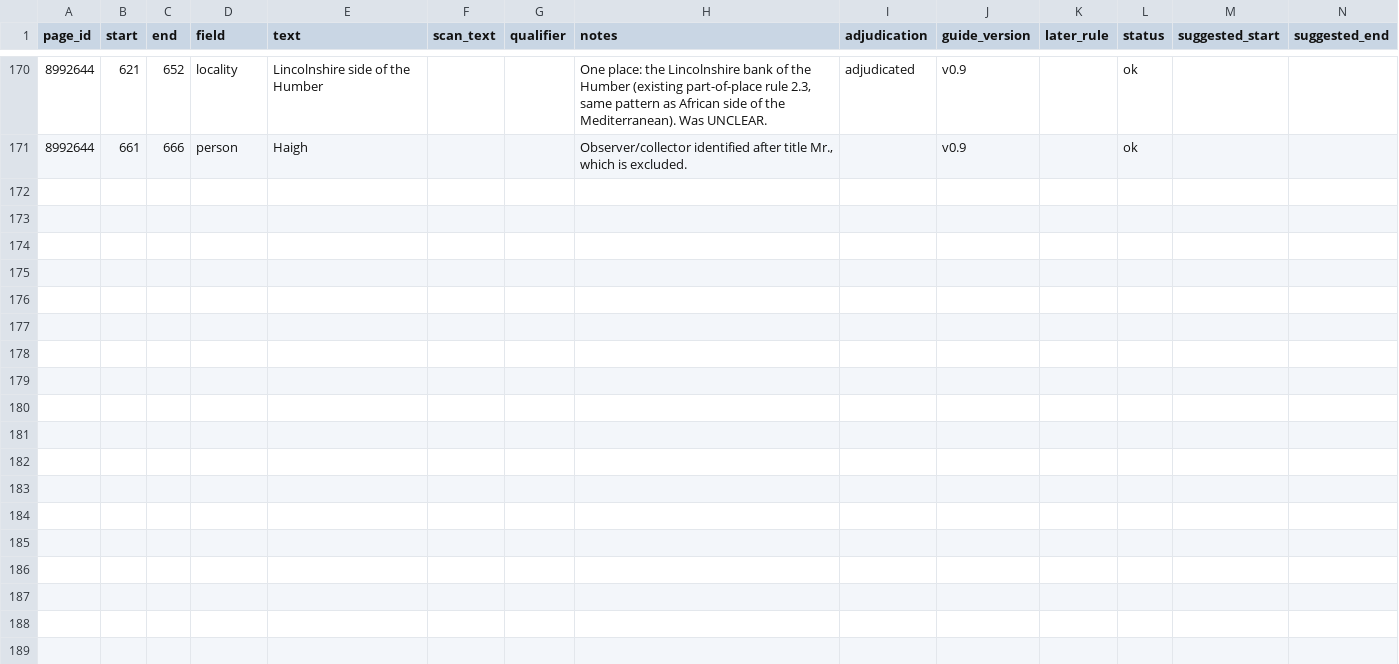
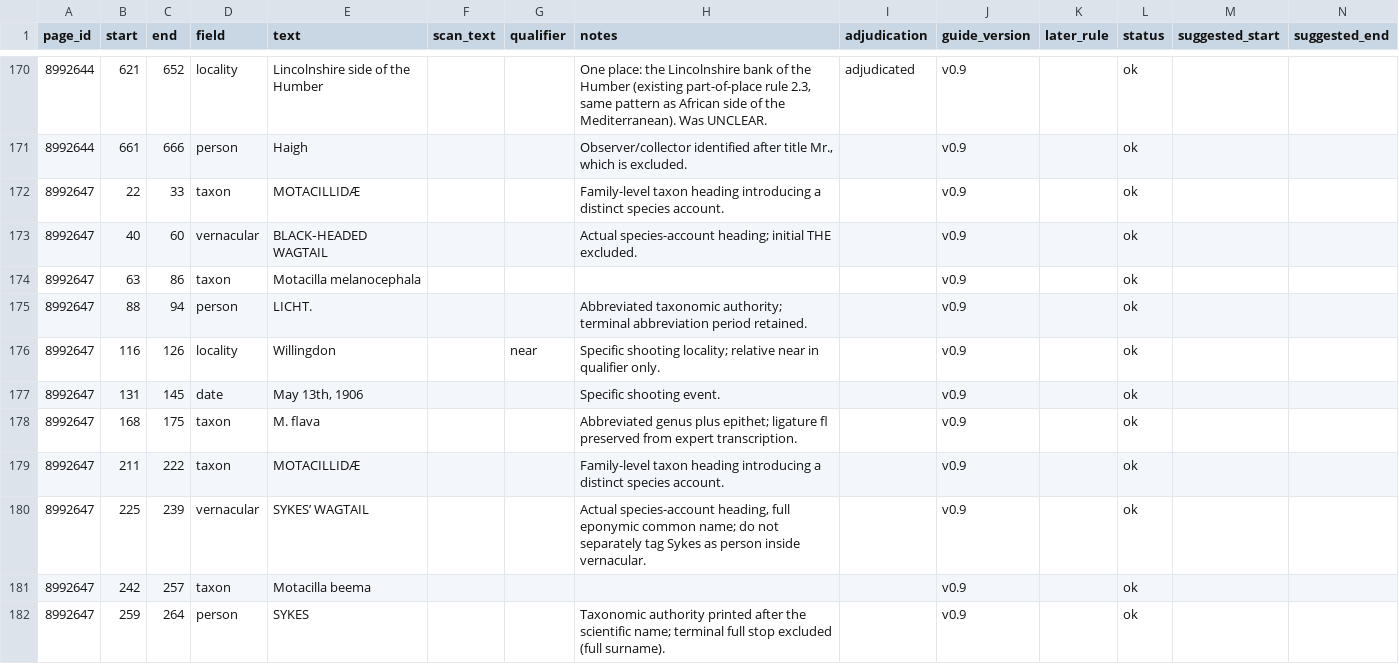
Before and after one commit to dekunsun/BioEvidenceBench, a CSV file: gold/gold_mentions_gloria_test.checked.csv, drawn as a sheet; only a part is shown, gaps mark what is left out; the diff covers the shown part only; the diff names each change by its address in the sheet, - before the commit and + after, or states it on an @@ line.

```diff
--- a/gold/gold_mentions_gloria_test.checked.csv
+++ b/gold/gold_mentions_gloria_test.checked.csv
+row 172: 8992647 | 22 | 33 | taxon | MOTACILLIDÆ |  |  | Family-level taxon heading introducing a distinct species account. |  | v0.9 |  | ok
+row 173: 8992647 | 40 | 60 | vernacular | BLACK‐HEADED WAGTAIL |  |  | Actual species-account heading; initial THE excluded. |  | v0.9 |  | ok
+row 174: 8992647 | 63 | 86 | taxon | Motacilla melanocephala |  |  |  |  | v0.9 |  | ok
+row 175: 8992647 | 88 | 94 | person | LICHT. |  |  | Abbreviated taxonomic authority; terminal abbreviation period retained. |  | v0.9 |  | ok
+row 176: 8992647 | 116 | 126 | locality | Willingdon |  | near | Specific shooting locality; relative near in qualifier only. |  | v0.9 |  | ok
+row 177: 8992647 | 131 | 145 | date | May 13th, 1906 |  |  | Specific shooting event. |  | v0.9 |  | ok
+row 178: 8992647 | 168 | 175 | taxon | M. ﬂava |  |  | Abbreviated genus plus epithet; ligature ﬂ preserved from expert transcription. |  | v0.9 |  | ok
+row 179: 8992647 | 211 | 222 | taxon | MOTACILLIDÆ |  |  | Family-level taxon heading introducing a distinct species account. |  | v0.9 |  | ok
+row 180: 8992647 | 225 | 239 | vernacular | SYKES’ WAGTAIL |  |  | Actual species-account heading, full eponymic common name; do not separately tag Sykes as person inside vernacular. |  | v0.9 |  | ok
+row 181: 8992647 | 242 | 257 | taxon | Motacilla beema |  |  |  |  | v0.9 |  | ok
+row 182: 8992647 | 259 | 264 | person | SYKES |  |  | Taxonomic authority printed after the scientific name; terminal full stop excluded (full surname). |  | v0.9 |  | ok
```
Also changed, not shown: 10 added rows elsewhere in this file, data/transcription_errata.csv, gold/gold_mentions_gloria_test.csv, 1 other file.
